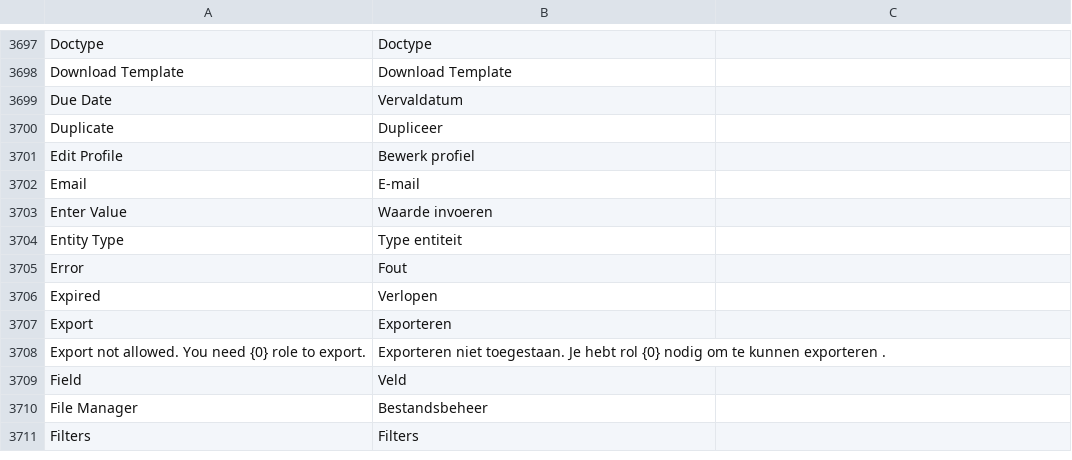
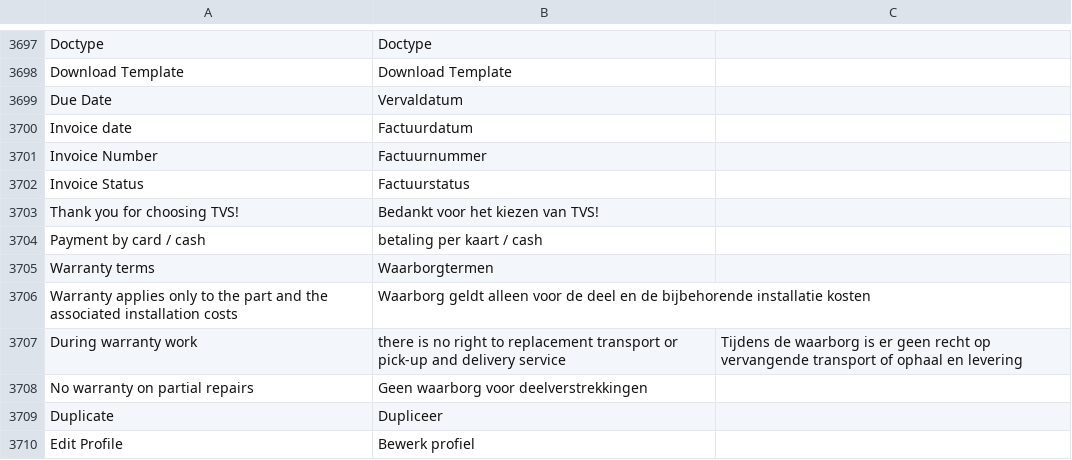
Before and after one commit to frappe/frappe, a CSV file: frappe/translations/nl.csv, drawn as a sheet; only a part is shown, gaps mark what is left out; the shorter side is filled out with more unchanged rows; the diff names each change by its address in the sheet, - before the commit and + after, or states it on an @@ line.

Commit message:
chore: invoice translate added

```diff
--- a/frappe/translations/nl.csv
+++ b/frappe/translations/nl.csv
+row 3700: Invoice date | Factuurdatum
+row 3701: Invoice Number | Factuurnummer
+row 3702: Invoice Status | Factuurstatus
+row 3703: Thank you for choosing TVS! | Bedankt voor het kiezen van TVS!
+row 3704: Payment by card / cash | betaling per kaart / cash
+row 3705: Warranty terms | Waarborgtermen
+row 3706: Warranty applies only to the part and the associated installation costs | Waarborg geldt alleen voor de deel en de bijbehorende installatie kosten
+row 3707: During warranty work | there is no right to replacement transport or pick-up and delivery service | Tijdens de waarborg is er geen recht op vervangende transport of ophaal en levering
+row 3708: No warranty on partial repairs | Geen waarborg voor deelverstrekkingen
```
